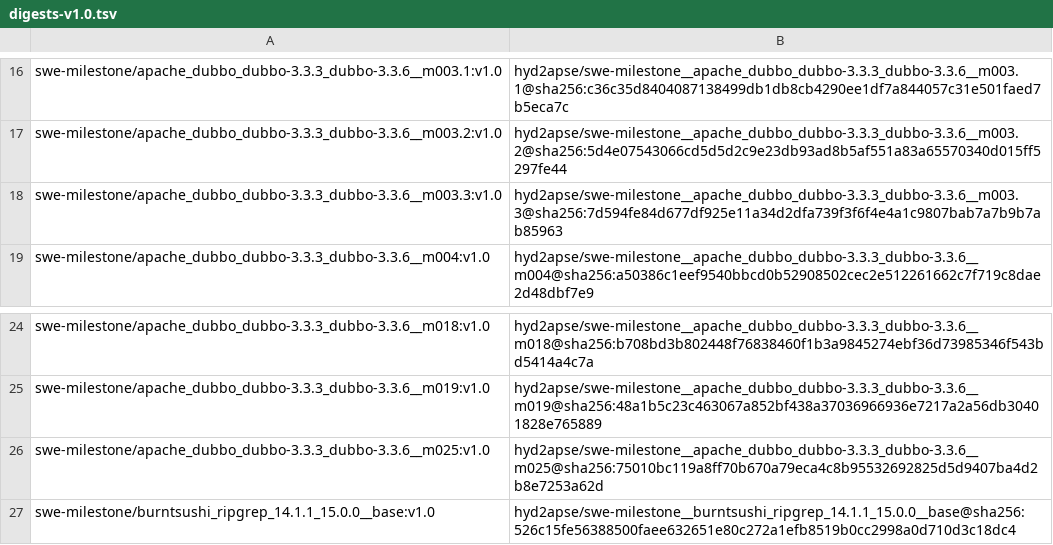
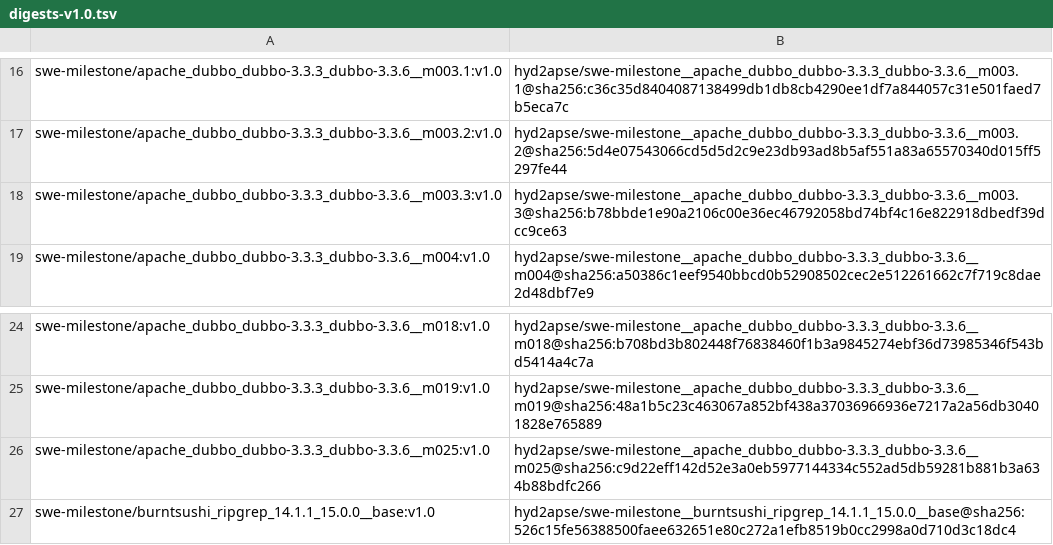
Before and after one commit to DeepCommit-ai/SWE-Milestone, a TSV file: manifests/digests-v1.0.tsv, drawn as a sheet; only a part is shown, gaps mark what is left out.

```diff
--- a/manifests/digests-v1.0.tsv
+++ b/manifests/digests-v1.0.tsv
@@ -17,3 +17,3 @@ swe-milestone/apache_dubbo_dubbo-3.3.3_dubbo-3.3.6__m003.1:v1.0	hyd2apse/swe-mil
 swe-milestone/apache_dubbo_dubbo-3.3.3_dubbo-3.3.6__m003.2:v1.0	hyd2apse/swe-milestone__apache_dubbo_dubbo-3.3.3_dubbo-3.3.6__m003.2@sha256:5d4e07543066cd5d5d2c9e23db93ad8b5af551a83a65570340d015ff5297fe44
-swe-milestone/apache_dubbo_dubbo-3.3.3_dubbo-3.3.6__m003.3:v1.0	hyd2apse/swe-milestone__apache_dubbo_dubbo-3.3.3_dubbo-3.3.6__m003.3@sha256:7d594fe84d677df925e11a34d2dfa739f3f6f4e4a1c9807bab7a7b9b7ab85963
+swe-milestone/apache_dubbo_dubbo-3.3.3_dubbo-3.3.6__m003.3:v1.0	hyd2apse/swe-milestone__apache_dubbo_dubbo-3.3.3_dubbo-3.3.6__m003.3@sha256:b78bbde1e90a2106c00e36ec46792058bd74bf4c16e822918dbedf39dcc9ce63
 swe-milestone/apache_dubbo_dubbo-3.3.3_dubbo-3.3.6__m004:v1.0	hyd2apse/swe-milestone__apache_dubbo_dubbo-3.3.3_dubbo-3.3.6__m004@sha256:a50386c1eef9540bbcd0b52908502cec2e512261662c7f719c8dae2d48dbf7e9
@@ -25,3 +25,3 @@ swe-milestone/apache_dubbo_dubbo-3.3.3_dubbo-3.3.6__m018:v1.0	hyd2apse/swe-miles
 swe-milestone/apache_dubbo_dubbo-3.3.3_dubbo-3.3.6__m019:v1.0	hyd2apse/swe-milestone__apache_dubbo_dubbo-3.3.3_dubbo-3.3.6__m019@sha256:48a1b5c23c463067a852bf438a37036966936e7217a2a56db30401828e765889
-swe-milestone/apache_dubbo_dubbo-3.3.3_dubbo-3.3.6__m025:v1.0	hyd2apse/swe-milestone__apache_dubbo_dubbo-3.3.3_dubbo-3.3.6__m025@sha256:75010bc119a8ff70b670a79eca4c8b95532692825d5d9407ba4d2b8e7253a62d
+swe-milestone/apache_dubbo_dubbo-3.3.3_dubbo-3.3.6__m025:v1.0	hyd2apse/swe-milestone__apache_dubbo_dubbo-3.3.3_dubbo-3.3.6__m025@sha256:c9d22eff142d52e3a0eb5977144334c552ad5db59281b881b3a634b88bdfc266
 swe-milestone/burntsushi_ripgrep_14.1.1_15.0.0__base:v1.0	hyd2apse/swe-milestone__burntsushi_ripgrep_14.1.1_15.0.0__base@sha256:526c15fe56388500faee632651e80c272a1efb8519b0cc2998a0d710d3c18dc4
```
